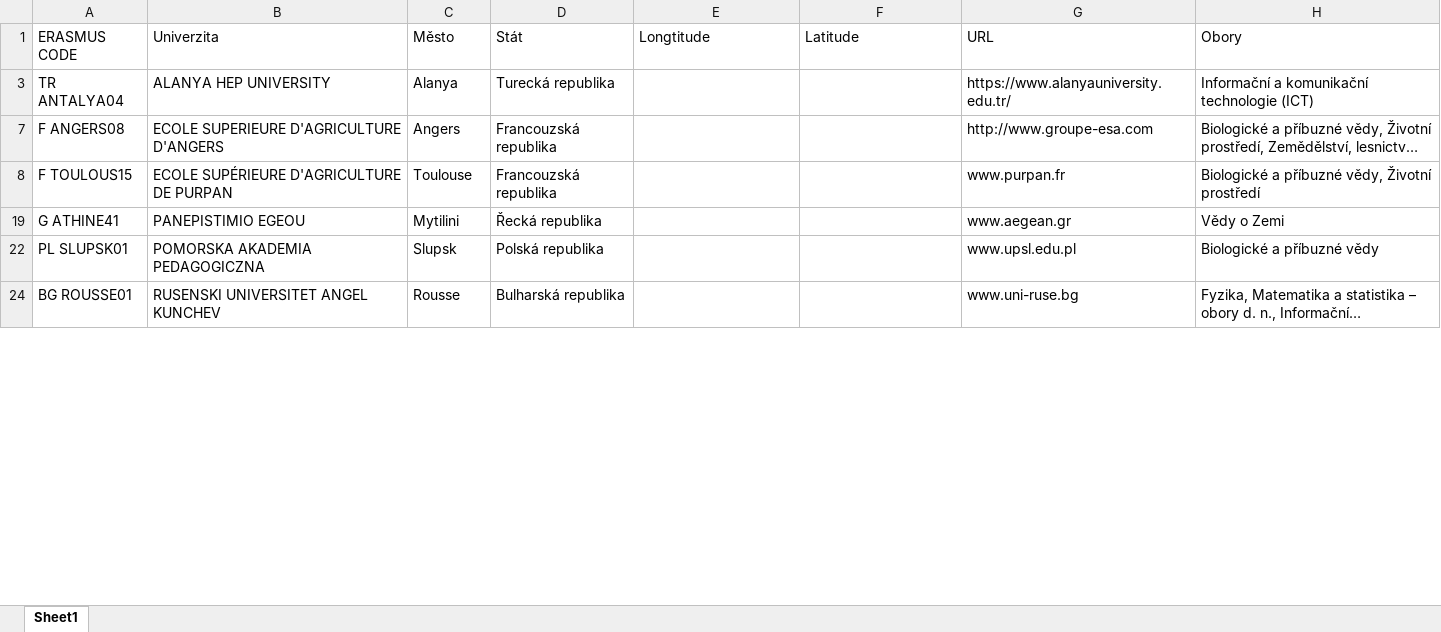
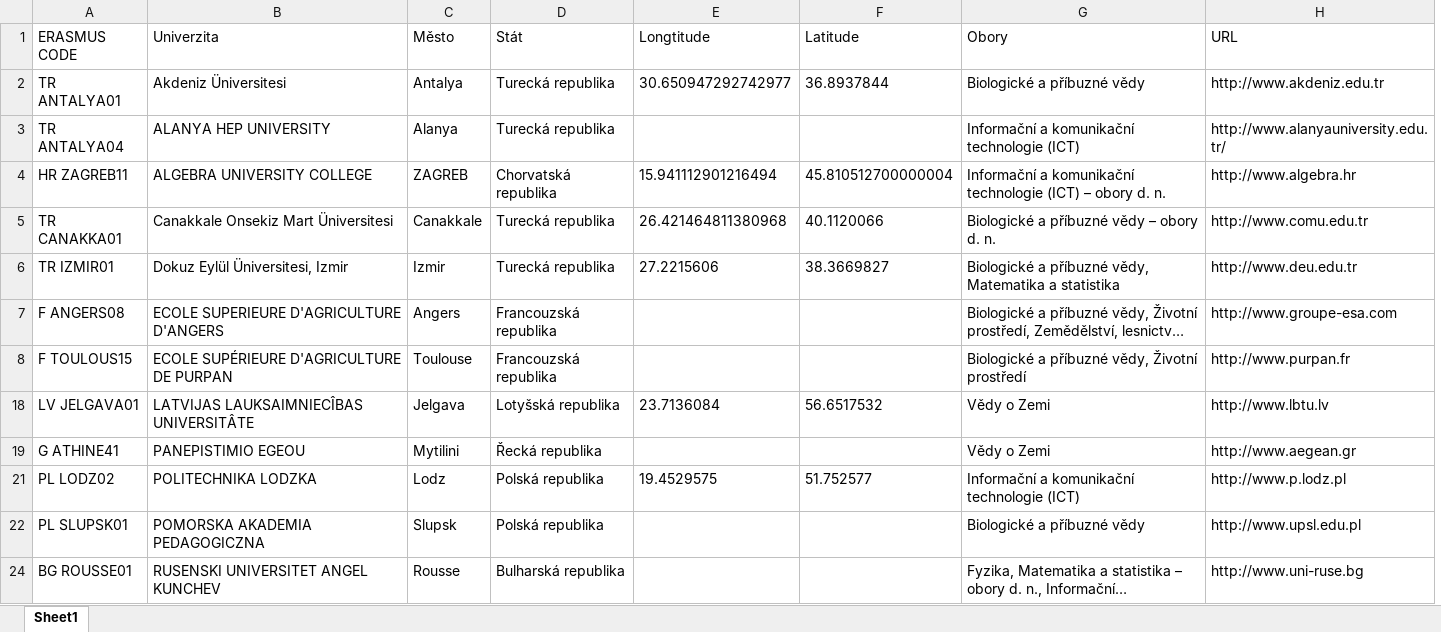
Before and after one commit to majdakleckerova/Erasmus-Visual-Streamlit, an Excel workbook: schools.xlsx, sheet Sheet1, drawn as a sheet; only a part is shown; long unchanged cells end in …; values as stored, in another font and other column widths than the file's, no borders; table styles not drawn; removed rows and columns are numbered as before the commit, all else as after; the diff names each change by its address in the sheet, - before the commit and + after, or states it on an @@ line.

Commit message:
fungujou url v markerech

```diff
--- a/schools.xlsx (sheet Sheet1)
+++ b/schools.xlsx (sheet Sheet1)
-column G (URL), rows 3-24: https://www.alanyauniversity.edu.tr/ | http://www.groupe-esa.com | www.purpan.fr | www.aegean.gr | www.upsl.edu.pl | www.uni-ruse.bg
+column H (URL), row 3: http://www.alanyauniversity.edu.tr/; rows 7-8: http://www.groupe-esa.com | http://www.purpan.fr; row 19: http://www.aegean.gr; rows 22-24: http://www.upsl.edu.pl | http://www.uni-ruse.bg
+row 2: TR ANTALYA01 | Akdeniz Üniversitesi | Antalya | Turecká republika | 30.650947292742977 | 36.8937844 | Biologické a příbuzné vědy | http://www.akdeniz.edu.tr
+row 4: HR ZAGREB11 | ALGEBRA UNIVERSITY COLLEGE | ZAGREB | Chorvatská republika | 15.941112901216494 | 45.810512700000004 | Informační a komunikační technologie (ICT) – obory d. n. | http://www.algebra.hr
+row 5: TR CANAKKA01 | Canakkale Onsekiz Mart Üniversitesi | Canakkale | Turecká republika | 26.421464811380968 | 40.1120066 | Biologické a příbuzné vědy – obory d. n. | http://www.comu.edu.tr
+row 6: TR IZMIR01 | Dokuz Eylül Üniversitesi, Izmir | Izmir | Turecká republika | 27.2215606 | 38.3669827 | Biologické a příbuzné vědy, Matematika a statistika | http://www.deu.edu.tr
+row 18: LV JELGAVA01 | LATVIJAS LAUKSAIMNIECÎBAS UNIVERSITÂTE | Jelgava | Lotyšská republika | 23.7136084 | 56.6517532 | Vědy o Zemi | http://www.lbtu.lv
+row 21: PL LODZ02 | POLITECHNIKA LODZKA | Lodz | Polská republika | 19.4529575 | 51.752577 | Informační a komunikační technologie (ICT) | http://www.p.lodz.pl
```
Also changed, not shown: hidden cells.
